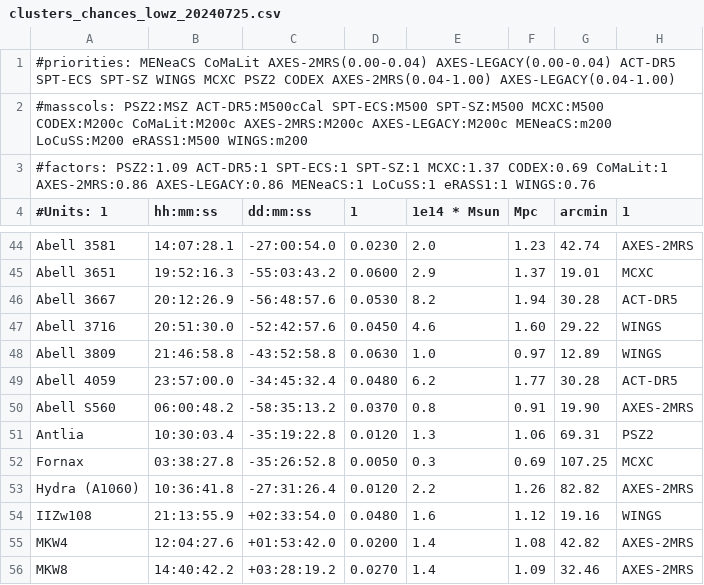
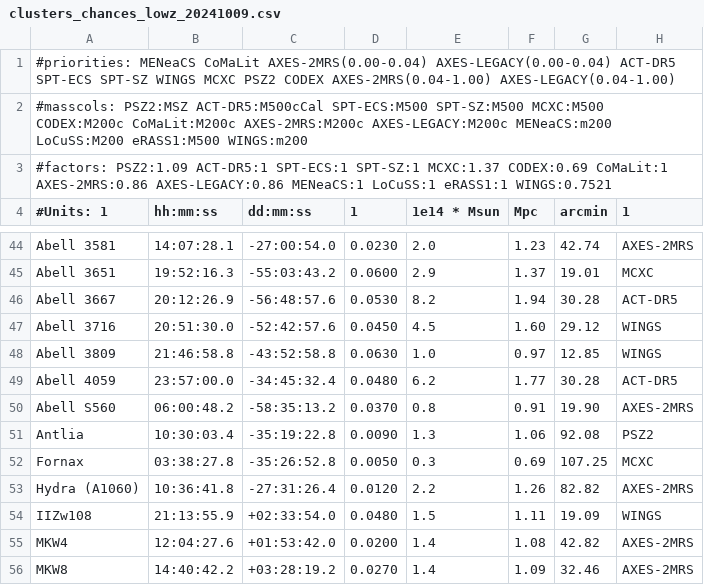
Before and after one commit to 4MOST-CHANCES/cluster-catalogues, a CSV file: catalogues/clusters_chances_lowz_20241009.csv (was catalogues/clusters_chances_lowz_20240725.csv), drawn as a sheet; only a part is shown, gaps mark what is left out; the diff covers the shown part only.

```diff
--- a/catalogues/clusters_chances_lowz_20240725.csv
+++ b/catalogues/clusters_chances_lowz_20241009.csv
@@ -2,3 +2,3 @@
 #masscols: PSZ2:MSZ ACT-DR5:M500cCal SPT-ECS:M500 SPT-SZ:M500 MCXC:M500 CODEX:M200c CoMaLit:M200c AXES-2MRS:M200c AXES-LEGACY:M200c MENeaCS:m200 LoCuSS:M200 eRASS1:M500 WINGS:m200
-#factors: PSZ2:1.09 ACT-DR5:1 SPT-ECS:1 SPT-SZ:1 MCXC:1.37 CODEX:0.69 CoMaLit:1 AXES-2MRS:0.86 AXES-LEGACY:0.86 MENeaCS:1 LoCuSS:1 eRASS1:1 WINGS:0.76
+#factors: PSZ2:1.09 ACT-DR5:1 SPT-ECS:1 SPT-SZ:1 MCXC:1.37 CODEX:0.69 CoMaLit:1 AXES-2MRS:0.86 AXES-LEGACY:0.86 MENeaCS:1 LoCuSS:1 eRASS1:1 WINGS:0.7521
 #Units: 1,hh:mm:ss,dd:mm:ss,1,1e14 * Msun,Mpc,arcmin,1
@@ -46,10 +46,10 @@ Abell 3651,19:52:16.3,-55:03:43.2,0.0600,2.9,1.37,19.01,MCXC
 Abell 3667,20:12:26.9,-56:48:57.6,0.0530,8.2,1.94,30.28,ACT-DR5
-Abell 3716,20:51:30.0,-52:42:57.6,0.0450,4.6,1.60,29.22,WINGS
-Abell 3809,21:46:58.8,-43:52:58.8,0.0630,1.0,0.97,12.89,WINGS
+Abell 3716,20:51:30.0,-52:42:57.6,0.0450,4.5,1.60,29.12,WINGS
+Abell 3809,21:46:58.8,-43:52:58.8,0.0630,1.0,0.97,12.85,WINGS
 Abell 4059,23:57:00.0,-34:45:32.4,0.0480,6.2,1.77,30.28,ACT-DR5
 Abell S560,06:00:48.2,-58:35:13.2,0.0370,0.8,0.91,19.90,AXES-2MRS
-Antlia,10:30:03.4,-35:19:22.8,0.0120,1.3,1.06,69.31,PSZ2
+Antlia,10:30:03.4,-35:19:22.8,0.0090,1.3,1.06,92.08,PSZ2
 Fornax,03:38:27.8,-35:26:52.8,0.0050,0.3,0.69,107.25,MCXC
 Hydra (A1060),10:36:41.8,-27:31:26.4,0.0120,2.2,1.26,82.82,AXES-2MRS
-IIZw108,21:13:55.9,+02:33:54.0,0.0480,1.6,1.12,19.16,WINGS
+IIZw108,21:13:55.9,+02:33:54.0,0.0480,1.5,1.11,19.09,WINGS
 MKW4,12:04:27.6,+01:53:42.0,0.0200,1.4,1.08,42.82,AXES-2MRS
```
Also changed, not shown: 24 edited cells elsewhere in this file, catalogues/clusters_chances_lowz_20241009_large.csv, 12 other files.
